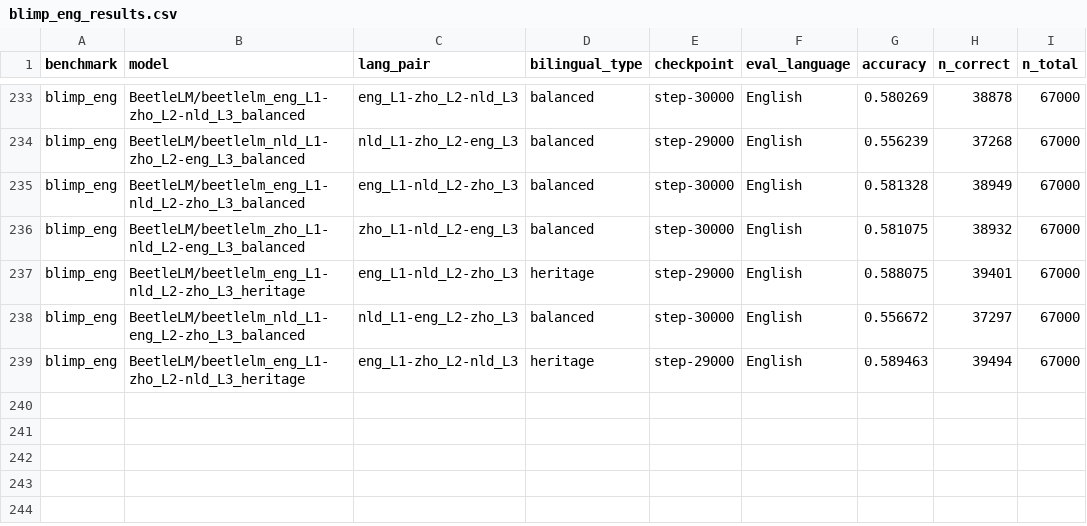
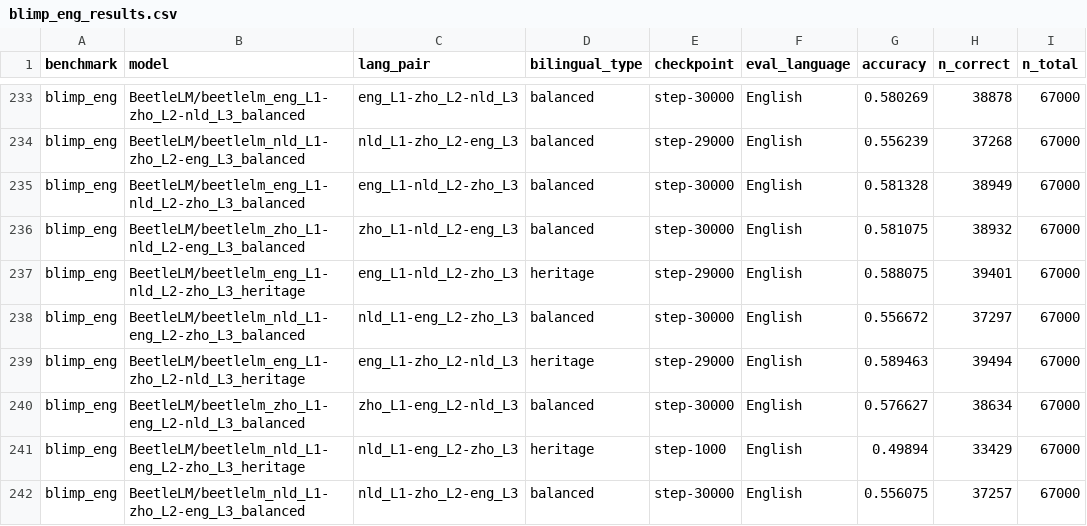
Before and after one commit to suchirsalhan/beetle-analyze, a CSV file: results/blimp_eng_results.csv, drawn as a sheet; only a part is shown, gaps mark what is left out; the diff names each change by its address in the sheet, - before the commit and + after, or states it on an @@ line.

Commit message:
Add evaluation results: beetlelm_nld_L1-eng_L2-zho_L3_balanced

```diff
--- a/results/blimp_eng_results.csv
+++ b/results/blimp_eng_results.csv
+row 240: blimp_eng | BeetleLM/beetlelm_zho_L1-eng_L2-nld_L3_balanced | zho_L1-eng_L2-nld_L3 | balanced | step-30000 | English | 0.576627 | 38634 | 67000
+row 241: blimp_eng | BeetleLM/beetlelm_nld_L1-eng_L2-zho_L3_heritage | nld_L1-eng_L2-zho_L3 | heritage | step-1000 | English | 0.49894 | 33429 | 67000
+row 242: blimp_eng | BeetleLM/beetlelm_nld_L1-zho_L2-eng_L3_balanced | nld_L1-zho_L2-eng_L3 | balanced | step-30000 | English | 0.556075 | 37257 | 67000
```
Also changed, not shown: results/blimp_nl_results.csv, results/xcomps_results.csv, 2 other files.
